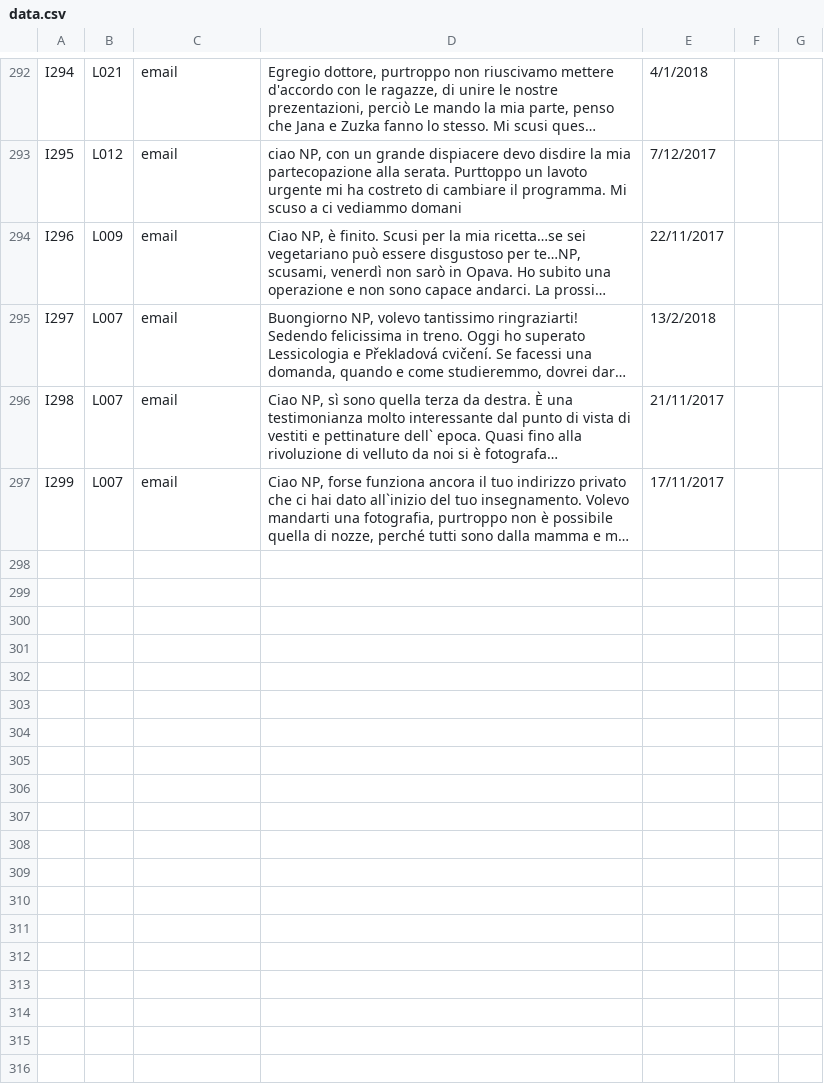
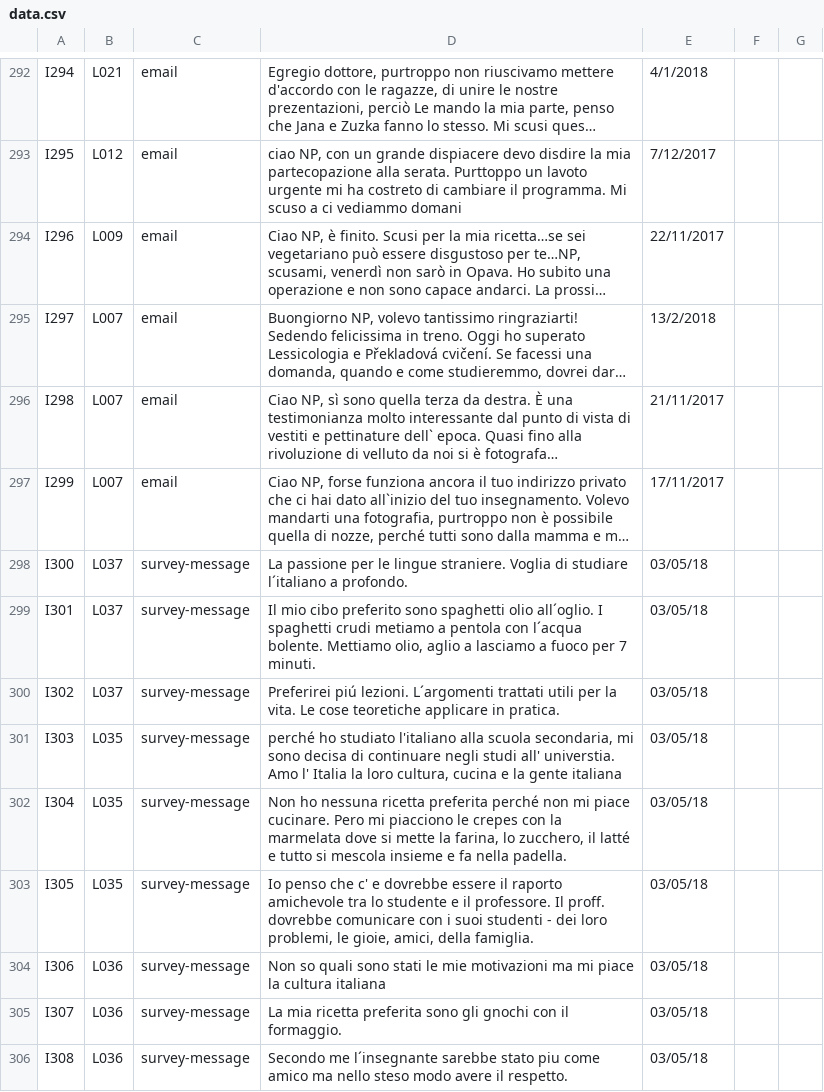
Before and after one commit to Czech-IT/Czech-IT.github.io, a CSV file: _data/data.csv, drawn as a sheet; only a part is shown, gaps mark what is left out; long unchanged cells end in …; the diff names each change by its address in the sheet, - before the commit and + after, or states it on an @@ line.

Commit message:
update data,dataset,learner. 15859 words,306 texts,72 learners

```diff
--- a/_data/data.csv
+++ b/_data/data.csv
+row 298: I300 | L037 | survey-message | La passione per le lingue straniere. Voglia di studiare l´italiano a profondo. | 03/05/18
+row 299: I301 | L037 | survey-message | Il mio cibo preferito sono spaghetti olio all´oglio. I spaghetti crudi metiamo a pentola con l´acqua bolente. Mettiamo olio, aglio a lasciamo a fuoco per 7 minuti. | 03/05/18
+row 300: I302 | L037 | survey-message | Preferirei piú lezioni. L´argomenti trattati utili per la vita. Le cose teoretiche applicare in pratica. | 03/05/18
+row 301: I303 | L035 | survey-message | perché ho studiato l'italiano alla scuola secondaria, mi sono decisa di continuare negli studi all' universtia. Amo l' Italia la loro cultura, cucina e la gente italiana | 03/05/18
+row 302: I304 | L035 | survey-message | Non ho nessuna ricetta preferita perché non mi piace cucinare. Pero mi piacciono le crepes con la marmelata dove si mette la farina, lo zucchero, il latté e tutto si mescola insieme e fa nella padella. | 03/05/18
+row 303: I305 | L035 | survey-message | Io penso che c' e dovrebbe essere il raporto amichevole tra lo studente e il professore. Il proff. dovrebbe comunicare con i suoi studenti - dei loro problemi, le gioie, amici, della famiglia. | 03/05/18
+row 304: I306 | L036 | survey-message | Non so quali sono stati le mie motivazioni ma mi piace la cultura italiana | 03/05/18
+row 305: I307 | L036 | survey-message | La mia ricetta preferita sono gli gnochi con il formaggio. | 03/05/18
+row 306: I308 | L036 | survey-message | Secondo me l´insegnante sarebbe stato piu come amico ma nello steso modo avere il respetto. | 03/05/18
```
Also changed, not shown: _data/dataset.csv, _data/learners.csv.
